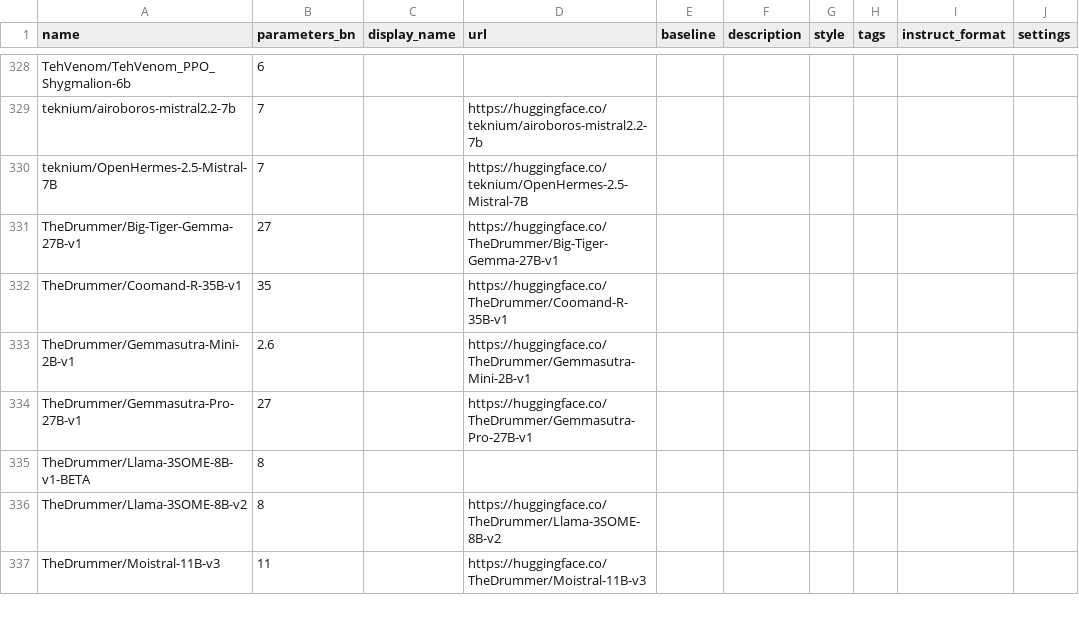
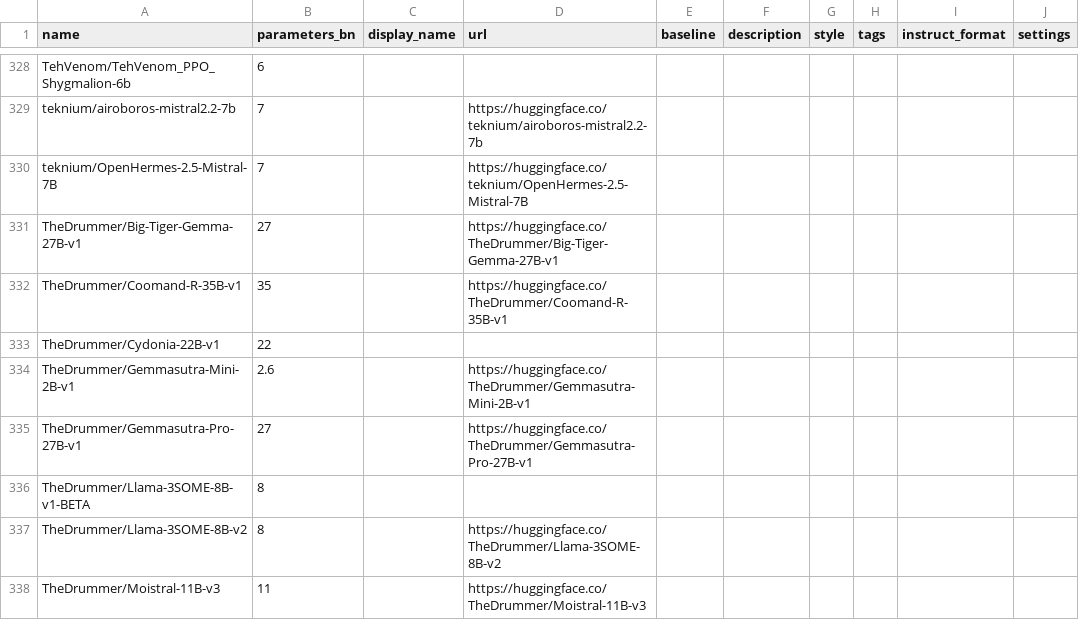
Before and after one commit to Haidra-Org/AI-Horde-text-model-reference, a CSV file: models.csv, drawn as a sheet; only a part is shown, gaps mark what is left out.

Commit message:
cydonia 22b

```diff
--- a/models.csv
+++ b/models.csv
@@ -332,2 +332,3 @@ TheDrummer/Big-Tiger-Gemma-27B-v1,27,,https://huggingface.co/TheDrummer/Big-Tige
 TheDrummer/Coomand-R-35B-v1,35,,https://huggingface.co/TheDrummer/Coomand-R-35B-v1,,,,,,
+TheDrummer/Cydonia-22B-v1,22,,,,,,,,
 TheDrummer/Gemmasutra-Mini-2B-v1,2.6,,https://huggingface.co/TheDrummer/Gemmasutra-Mini-2B-v1,,,,,,
```
Also changed, not shown: 1 other file.
